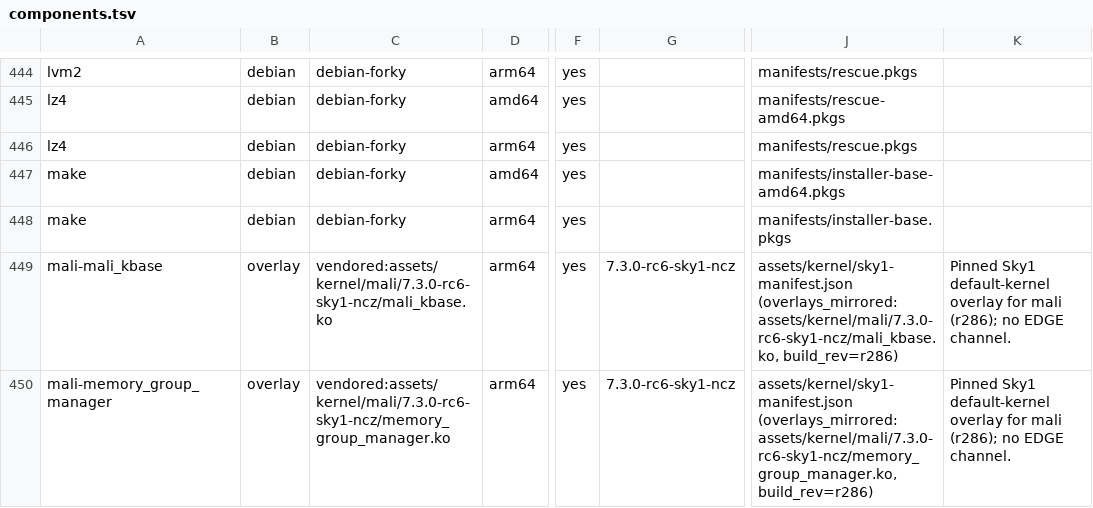
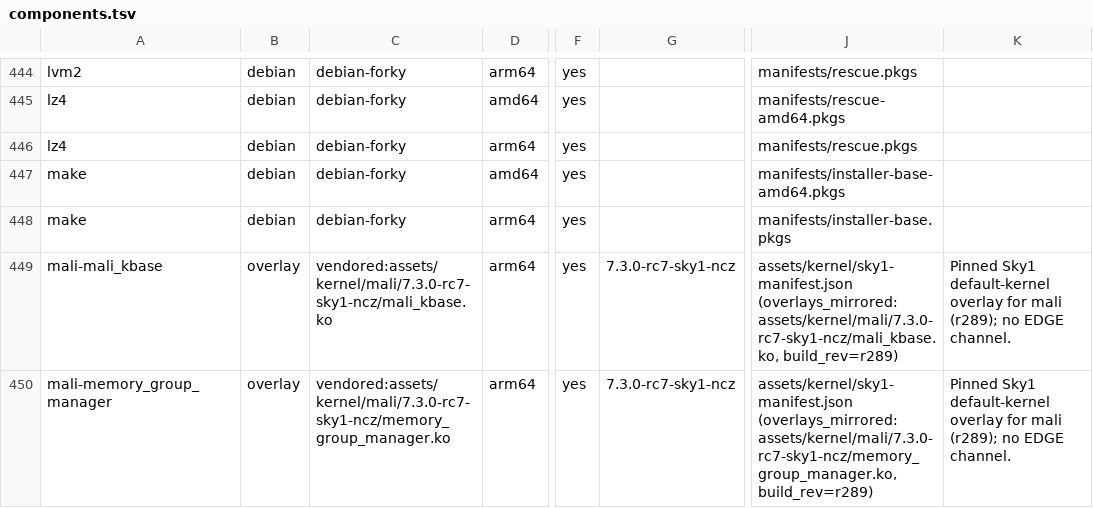
Before and after one commit to ncz-os/cix-installer, a TSV file: manifests/components.tsv, drawn as a sheet; only a part is shown, gaps mark what is left out; the diff covers the shown part only; the diff names each change by its address in the sheet, - before the commit and + after, or states it on an @@ line.

```diff
--- a/manifests/components.tsv
+++ b/manifests/components.tsv
-C449: vendored:assets/kernel/mali/7.3.0-rc6-sky1-ncz/mali_kbase.ko
+C449: vendored:assets/kernel/mali/7.3.0-rc7-sky1-ncz/mali_kbase.ko
-G449:G450: 7.3.0-rc6-sky1-ncz
+G449:G450: 7.3.0-rc7-sky1-ncz
-J449: assets/kernel/sky1-manifest.json (overlays_mirrored: assets/kernel/mali/7.3.0-rc6-sky1-ncz/mali_kbase.ko, build_rev=r286)
+J449: assets/kernel/sky1-manifest.json (overlays_mirrored: assets/kernel/mali/7.3.0-rc7-sky1-ncz/mali_kbase.ko, build_rev=r289)
-K449:K450: …for mali (r286); no EDGE…
+K449:K450: …for mali (r289); no EDGE…
-C450: vendored:assets/kernel/mali/7.3.0-rc6-sky1-ncz/memory_group_manager.ko
+C450: vendored:assets/kernel/mali/7.3.0-rc7-sky1-ncz/memory_group_manager.ko
-J450: assets/kernel/sky1-manifest.json (overlays_mirrored: assets/kernel/mali/7.3.0-rc6-sky1-ncz/memory_group_manager.ko, build_rev=r286)
+J450: assets/kernel/sky1-manifest.json (overlays_mirrored: assets/kernel/mali/7.3.0-rc7-sky1-ncz/memory_group_manager.ko, build_rev=r289)
```
Also changed, not shown: 18 edited cells elsewhere in this file, manifests/ncz-packages.tsv, 17 other files.
